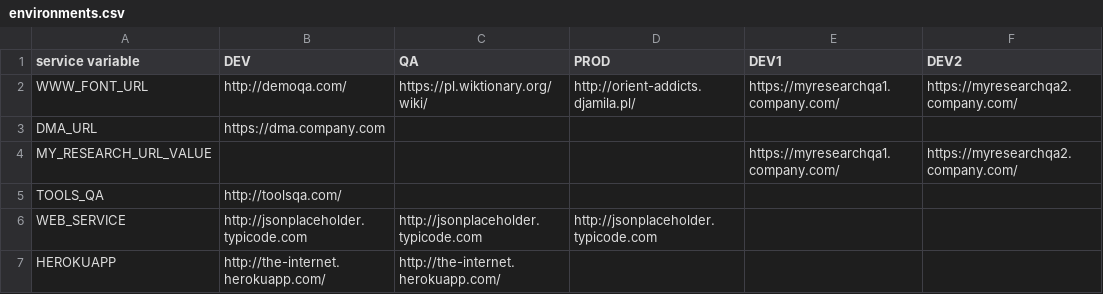
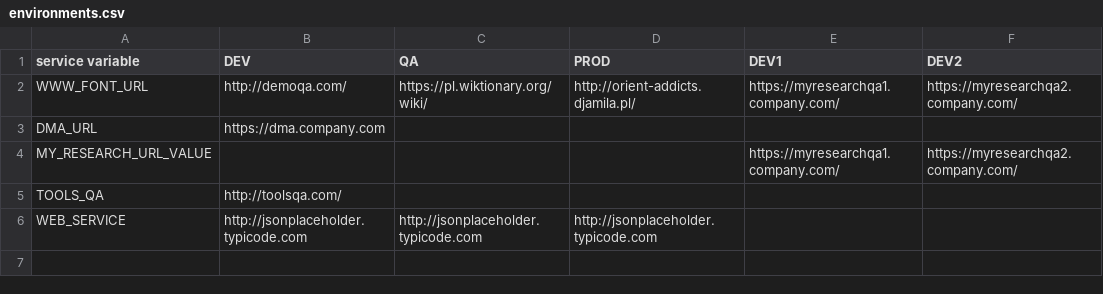
Before and after one commit to devonfw/mrchecker, a CSV file: allure-framework-modules/allure-selenium-module/src/resources/enviroments/environments.csv, drawn as a sheet; the diff names each change by its address in the sheet, - before the commit and + after, or states it on an @@ line.

Commit message:
Moved test from selenium package into example one. Test created, tagged, checked.

```diff
--- a/allure-framework-modules/allure-selenium-module/src/resources/enviroments/environments.csv
+++ b/allure-framework-modules/allure-selenium-module/src/resources/enviroments/environments.csv
-row 7: HEROKUAPP | http://the-internet.herokuapp.com/ | http://the-internet.herokuapp.com/
```
Also changed, not shown: 6 other files.
